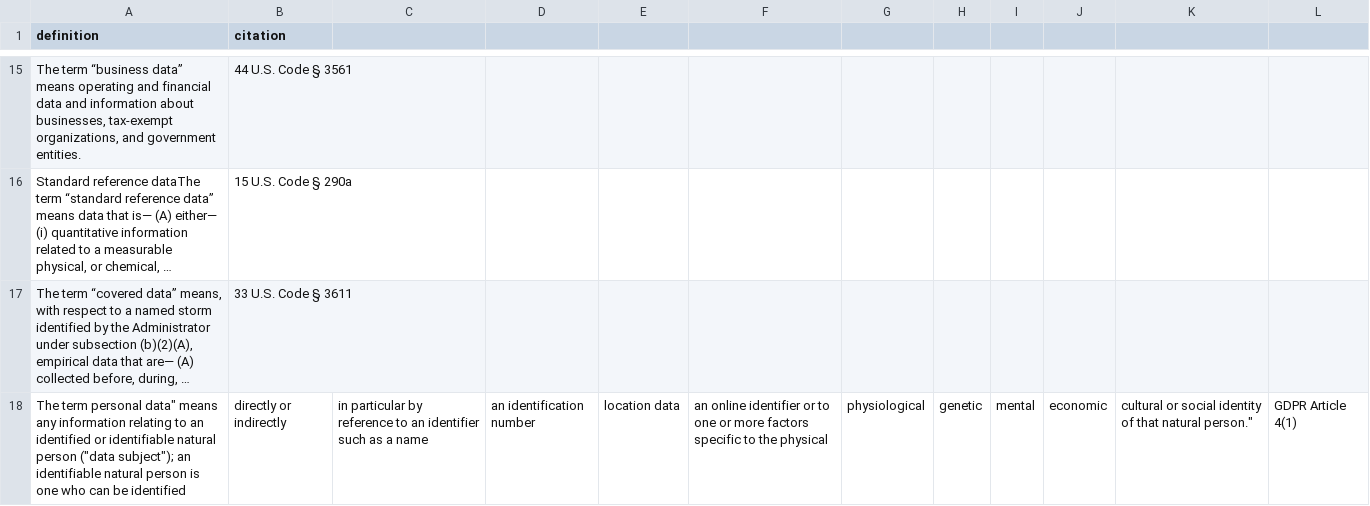
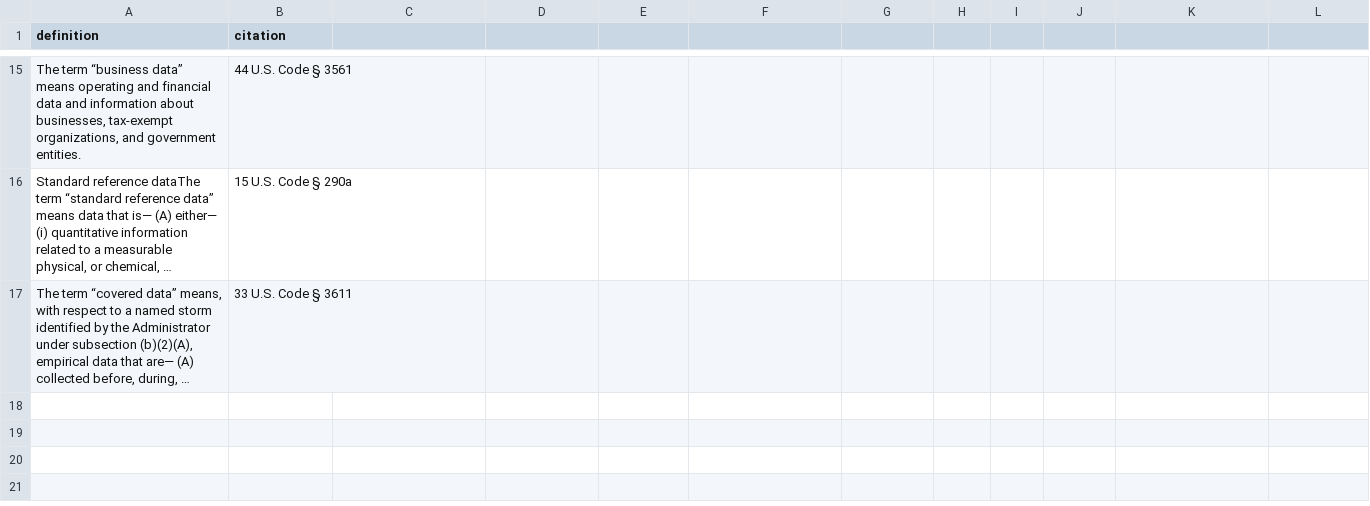
Before and after one commit to rebeccawilliams/whatisdata, a CSV file: datadefinitions.csv, drawn as a sheet; only a part is shown, gaps mark what is left out; long unchanged cells end in …; the diff covers the shown part only; the diff names each change by its address in the sheet, - before the commit and + after, or states it on an @@ line.

Commit message:
Update datadefinitions.csv

```diff
--- a/datadefinitions.csv
+++ b/datadefinitions.csv
-row 18: The term personal data" means any information relating to an identified or identifiable natural person ("data subject"); an identifiable natural person is one who can be identified | directly or indirectly | in particular by reference to an identifier such as a name | an identification number | location data | an online identifier or to one or more factors specific to the physical | physiological | genetic | mental | economic | cultural or social identity of that natural person." | GDPR Article 4(1)
```
Also changed, not shown: 1 removed row elsewhere in this file.
